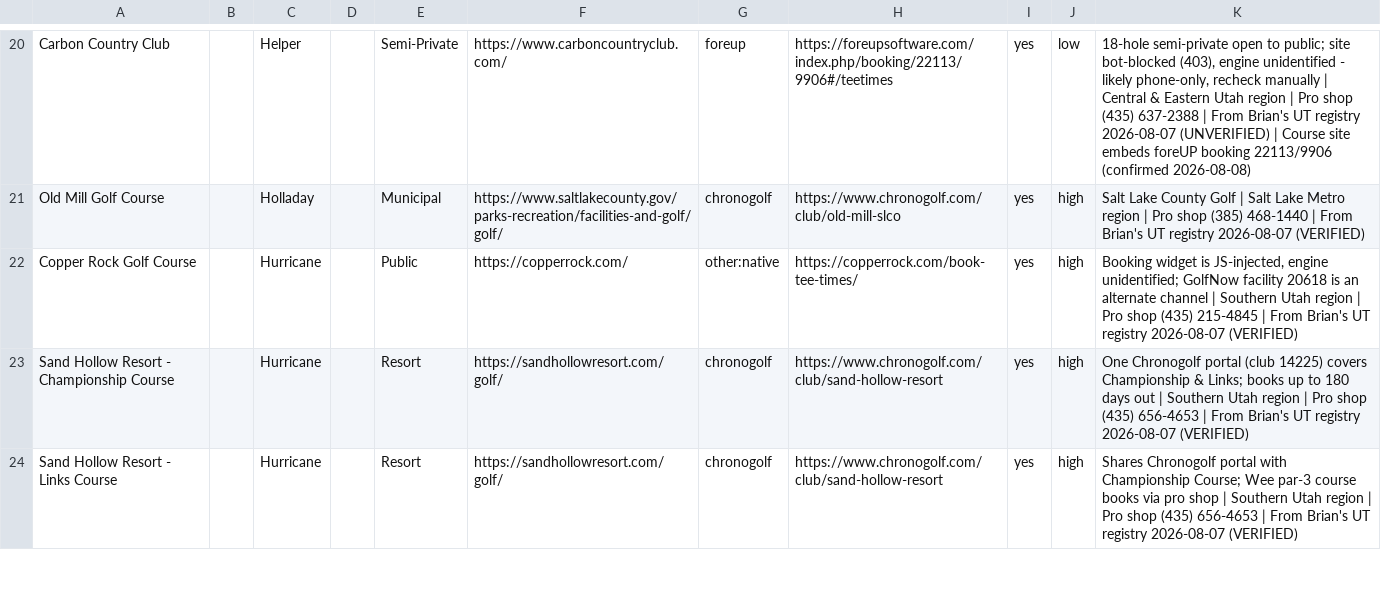
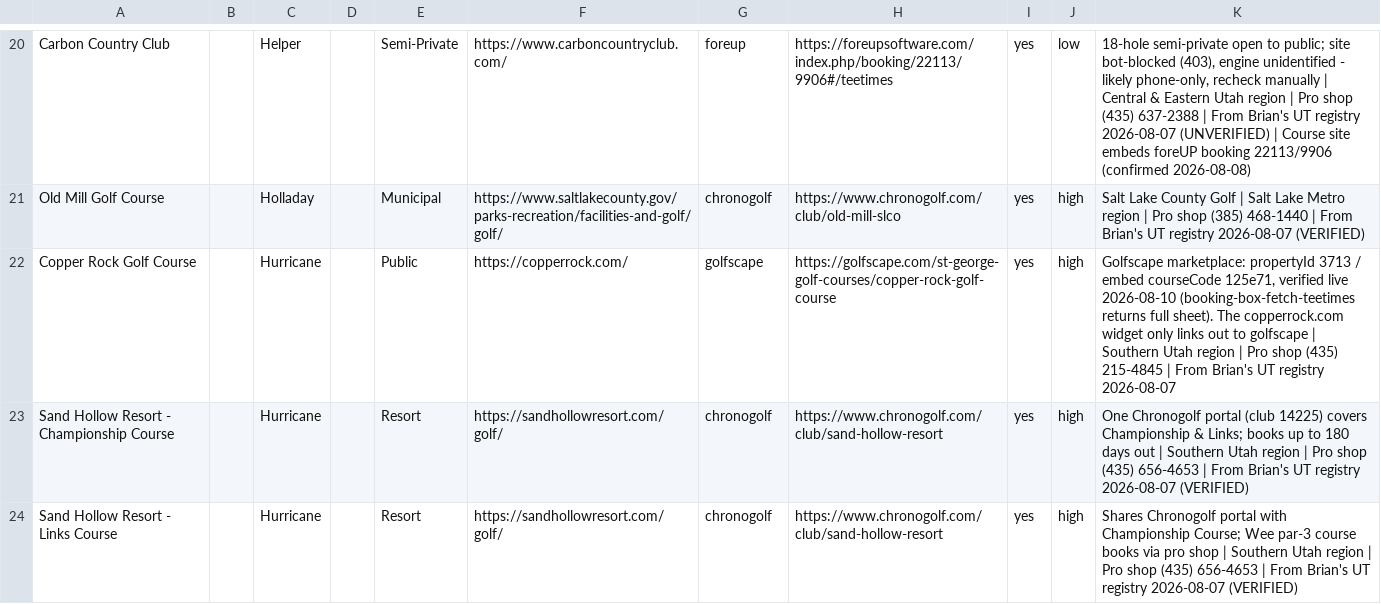
Before and after one commit to OneTeeApp/onetee-scraper, a CSV file: utah_golf_courses_booking.csv, drawn as a sheet; only a part is shown, gaps mark what is left out.

Commit message:
golfscape: onboard copper-rock (propertyId 3713) - registry+csv+build

```diff
--- a/utah_golf_courses_booking.csv
+++ b/utah_golf_courses_booking.csv
@@ -21,3 +21,3 @@ Carbon Country Club,,Helper,,Semi-Private,https://www.carboncountryclub.com/,for
 Old Mill Golf Course,,Holladay,,Municipal,https://www.saltlakecounty.gov/parks-recreation/facilities-and-golf/golf/,chronogolf,https://www.chronogolf.com/club/old-mill-slco,yes,high,Salt Lake County Golf | Salt Lake Metro region | Pro shop (385) 468-1440 | From Brian's UT registry 2026-08-07 (VERIFIED)
-Copper Rock Golf Course,,Hurricane,,Public,https://copperrock.com/,other:native,https://copperrock.com/book-tee-times/,yes,high,"Booking widget is JS-injected, engine unidentified; GolfNow facility 20618 is an alternate channel | Southern Utah region | Pro shop (435) 215-4845 | From Brian's UT registry 2026-08-07 (VERIFIED)"
+Copper Rock Golf Course,,Hurricane,,Public,https://copperrock.com/,golfscape,https://golfscape.com/st-george-golf-courses/copper-rock-golf-course,yes,high,"Golfscape marketplace: propertyId 3713 / embed courseCode 125e71, verified live 2026-08-10 (booking-box-fetch-teetimes returns full sheet). The copperrock.com widget only links out to golfscape | Southern Utah region | Pro shop (435) 215-4845 | From Brian's UT registry 2026-08-07"
 Sand Hollow Resort - Championship Course,,Hurricane,,Resort,https://sandhollowresort.com/golf/,chronogolf,https://www.chronogolf.com/club/sand-hollow-resort,yes,high,One Chronogolf portal (club 14225) covers Championship & Links; books up to 180 days out | Southern Utah region | Pro shop (435) 656-4653 | From Brian's UT registry 2026-08-07 (VERIFIED)
```
Also changed, not shown: 2 other files.
